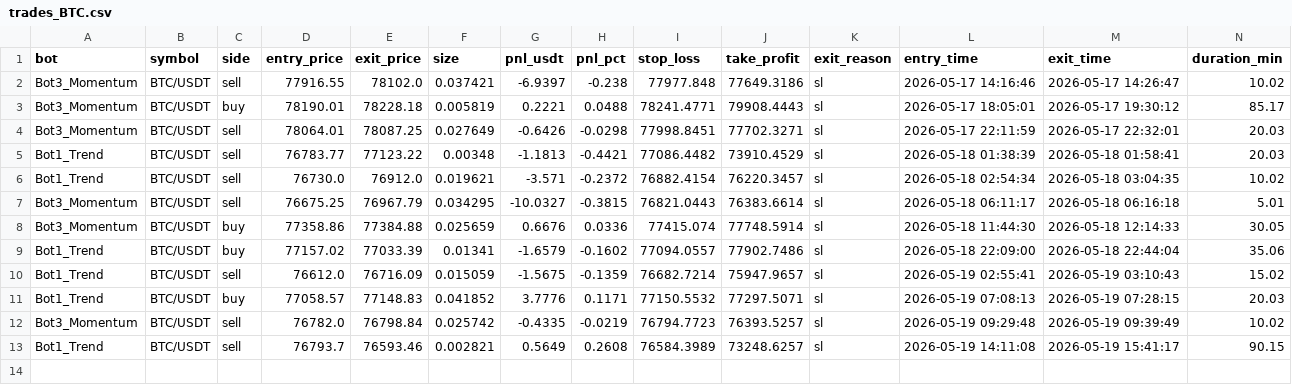
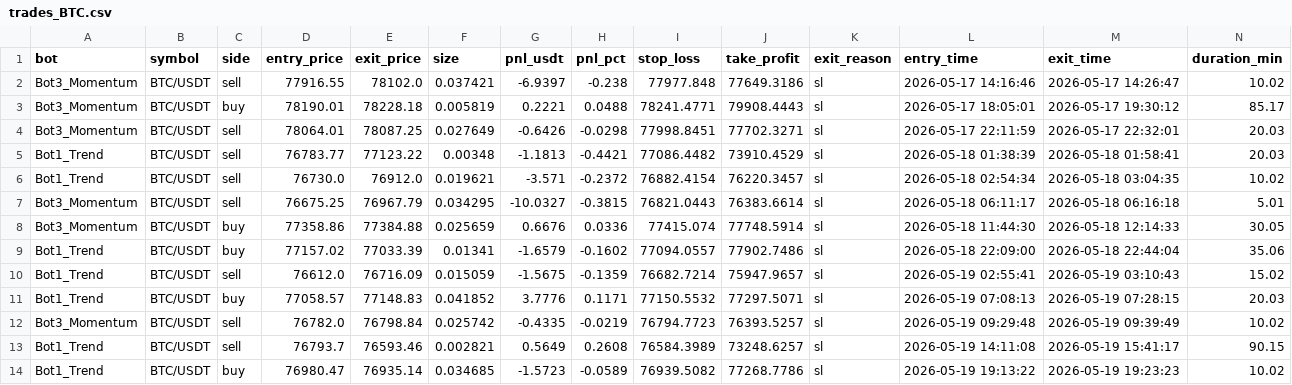
Before and after one commit to Jorjota12/trading_bots, a CSV file: trades_BTC.csv, drawn as a sheet.

Commit message:
update trades_BTC.csv

```diff
--- a/trades_BTC.csv
+++ b/trades_BTC.csv
@@ -13 +13,2 @@ Bot3_Momentum,BTC/USDT,sell,76782.0,76798.84,0.025742,-0.4335,-0.0219,76794.7723
 Bot1_Trend,BTC/USDT,sell,76793.7,76593.46,0.002821,0.5649,0.2608,76584.3989,73248.6257,sl,2026-05-19 14:11:08,2026-05-19 15:41:17,90.15
+Bot1_Trend,BTC/USDT,buy,76980.47,76935.14,0.034685,-1.5723,-0.0589,76939.5082,77268.7786,sl,2026-05-19 19:13:22,2026-05-19 19:23:23,10.02
```
